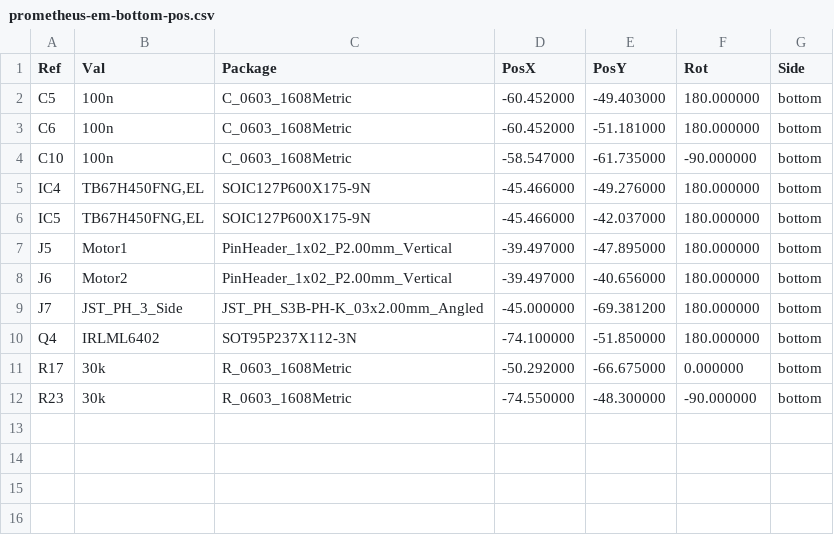
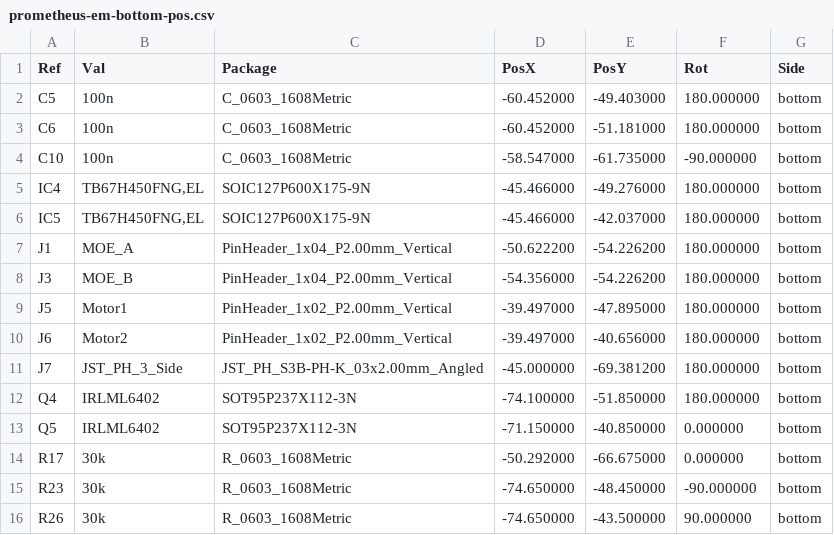
Before and after one commit to Yudetamago-AM/prometheus-elec, a CSV file: kicad2/prometheus-em/garber/prometheus-em-bottom-pos.csv, drawn as a sheet.

```diff
--- a/kicad2/prometheus-em/garber/prometheus-em-bottom-pos.csv
+++ b/kicad2/prometheus-em/garber/prometheus-em-bottom-pos.csv
@@ -6,2 +6,4 @@ Ref,Val,Package,PosX,PosY,Rot,Side
 "IC5","TB67H450FNG,EL","SOIC127P600X175-9N",-45.466000,-42.037000,180.000000,bottom
+"J1","MOE_A","PinHeader_1x04_P2.00mm_Vertical",-50.622200,-54.226200,180.000000,bottom
+"J3","MOE_B","PinHeader_1x04_P2.00mm_Vertical",-54.356000,-54.226200,180.000000,bottom
 "J5","Motor1","PinHeader_1x02_P2.00mm_Vertical",-39.497000,-47.895000,180.000000,bottom
@@ -10,3 +12,5 @@ Ref,Val,Package,PosX,PosY,Rot,Side
 "Q4","IRLML6402","SOT95P237X112-3N",-74.100000,-51.850000,180.000000,bottom
+"Q5","IRLML6402","SOT95P237X112-3N",-71.150000,-40.850000,0.000000,bottom
 "R17","30k","R_0603_1608Metric",-50.292000,-66.675000,0.000000,bottom
-"R23","30k","R_0603_1608Metric",-74.550000,-48.300000,-90.000000,bottom
+"R23","30k","R_0603_1608Metric",-74.650000,-48.450000,-90.000000,bottom
+"R26","30k","R_0603_1608Metric",-74.650000,-43.500000,90.000000,bottom
```
Also changed, not shown: kicad2/prometheus-em/garber/prometheus-em-top-pos.csv, 17 other files.
